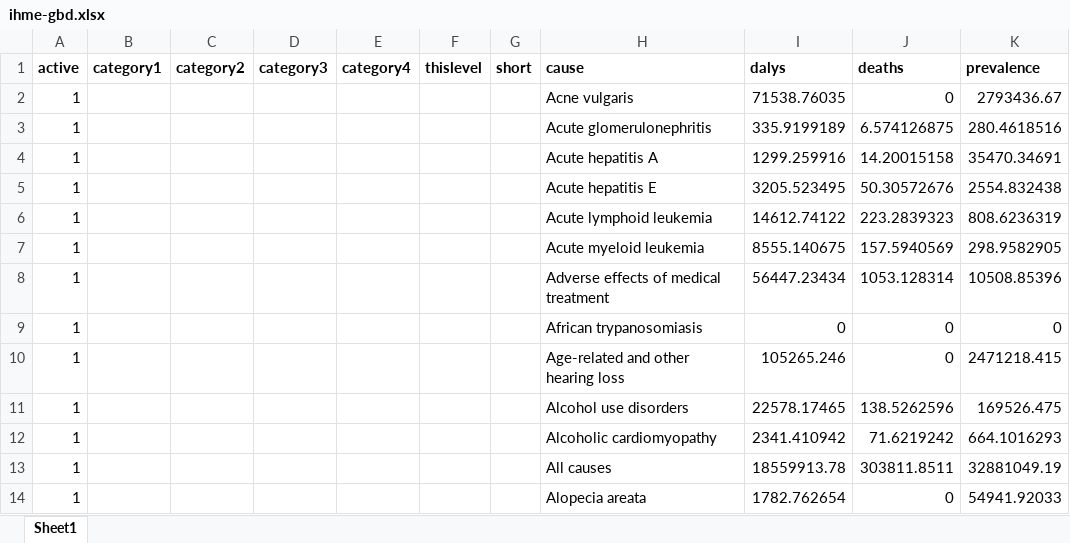
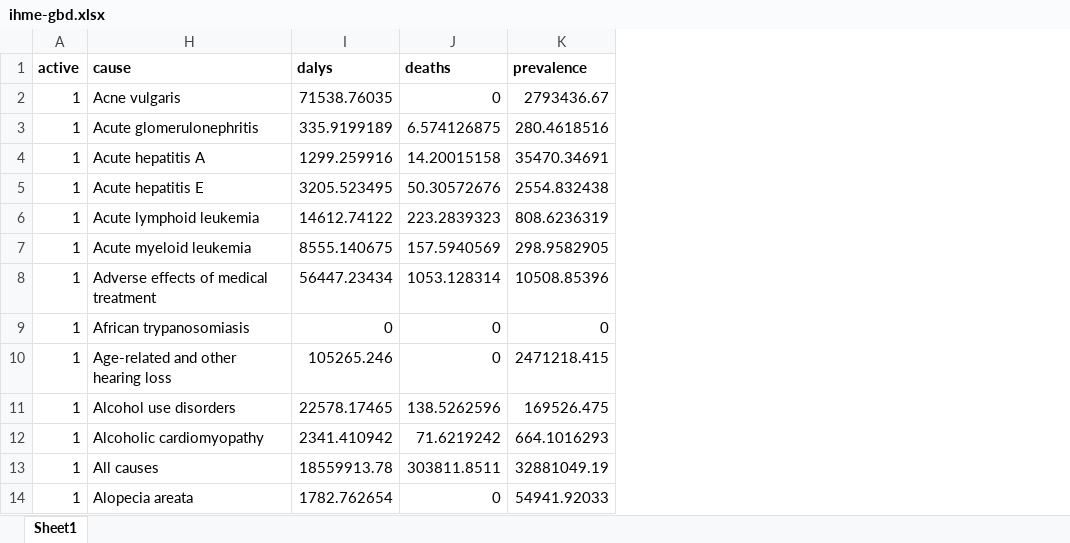
Before and after one commit to sciris/hiptool, an Excel workbook: data/ihme-gbd.xlsx, sheet Sheet1, drawn as a sheet; only a part is shown; values as stored, in another font and other column widths than the file's, no borders; the diff names each change by its address in the sheet, - before the commit and + after, or states it on an @@ line.

Commit message:
modified in some way

```diff
--- a/data/ihme-gbd.xlsx (sheet Sheet1)
+++ b/data/ihme-gbd.xlsx (sheet Sheet1)
@@ column B (category1) hidden, empty @@
@@ column C (category2) hidden, empty @@
@@ column D (category3) hidden, empty @@
@@ column E (category4) hidden, empty @@
@@ column F (thislevel) hidden, empty @@
@@ column G (short) hidden, empty @@
```
